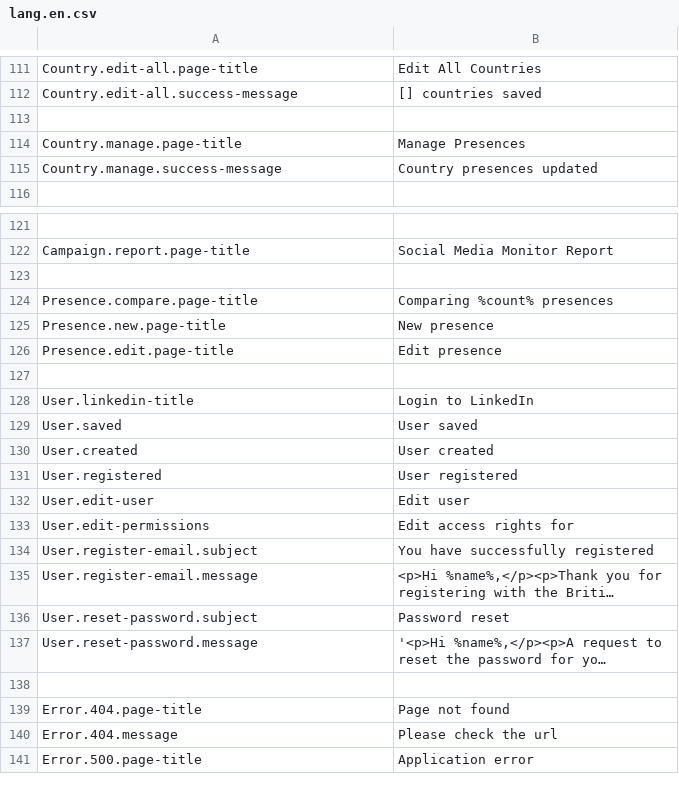
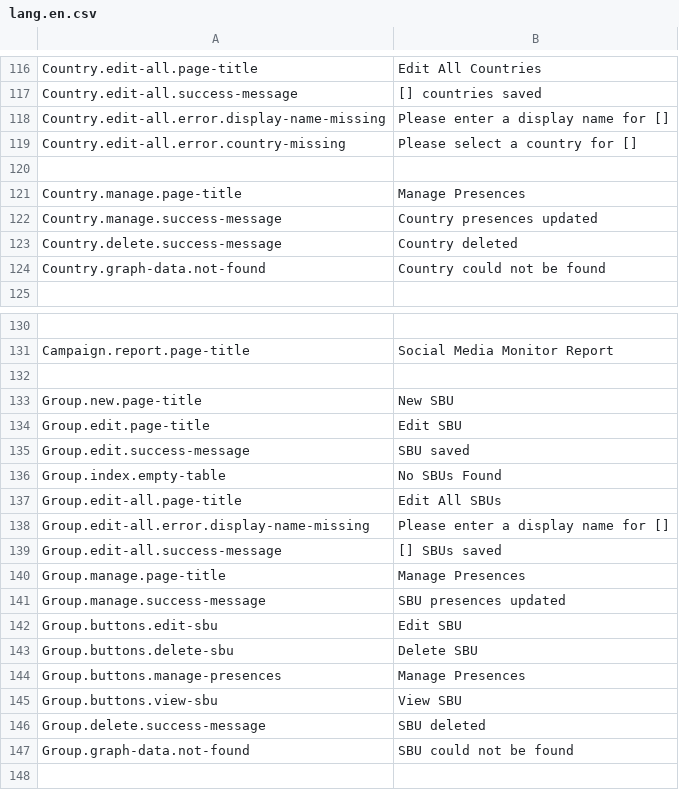
Before and after one commit to outlandishideas/social-monitor, a CSV file: languages/lang.en.csv, drawn as a sheet; only a part is shown, gaps mark what is left out; the shorter side is filled out with more unchanged rows; long unchanged cells end in …; the diff covers the shown part only.

Commit message:
GroupController

```diff
--- a/languages/lang.en.csv
+++ b/languages/lang.en.csv
@@ -112,2 +117,4 @@
 "Country.edit-all.success-message";"[] countries saved"
+"Country.edit-all.error.display-name-missing";"Please enter a display name for []"
+"Country.edit-all.error.country-missing";"Please select a country for []"
 
@@ -115,2 +122,4 @@
 "Country.manage.success-message";"Country presences updated"
+"Country.delete.success-message";"Country deleted"
+"Country.graph-data.not-found";"Country could not be found"
 
@@ -122,2 +131,18 @@
 "Campaign.report.page-title";"Social Media Monitor Report"
+
+"Group.new.page-title";"New SBU"
+"Group.edit.page-title";"Edit SBU"
+"Group.edit.success-message";"SBU saved"
+"Group.index.empty-table";"No SBUs Found"
+"Group.edit-all.page-title";"Edit All SBUs"
+"Group.edit-all.error.display-name-missing";"Please enter a display name for []"
+"Group.edit-all.success-message";"[] SBUs saved"
+"Group.manage.page-title";"Manage Presences"
+"Group.manage.success-message";"SBU presences updated"
+"Group.buttons.edit-sbu";"Edit SBU"
+"Group.buttons.delete-sbu";"Delete SBU"
+"Group.buttons.manage-presences";"Manage Presences"
+"Group.buttons.view-sbu";"View SBU"
+"Group.delete.success-message";"SBU deleted"
+"Group.graph-data.not-found";"SBU could not be found"
 
```
Also changed, not shown: 6 added rows and 1 removed row elsewhere in this file, 10 other files.
